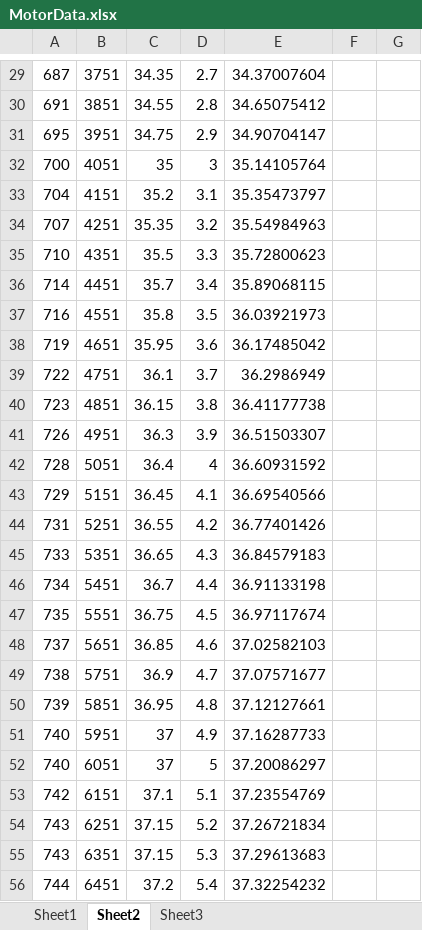
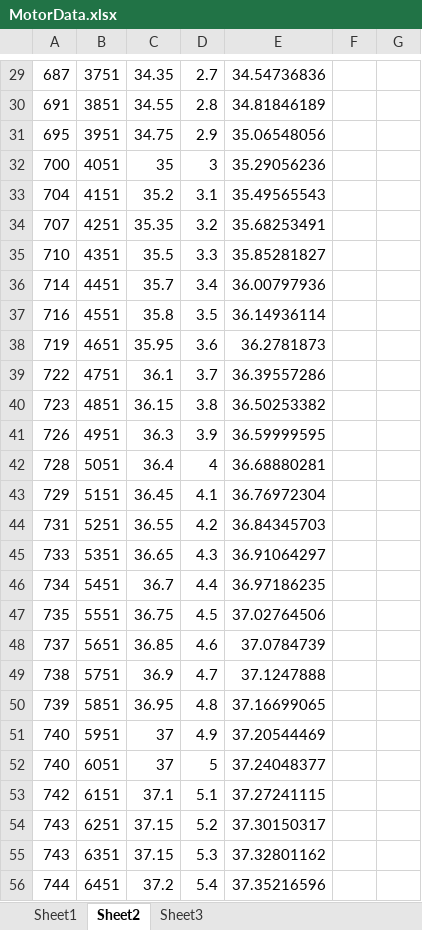
Before and after one commit to MarkBatistich/Cube, an Excel workbook: MotorData.xlsx, sheet Sheet2, drawn as a sheet; only a part is shown, gaps mark what is left out; values as stored, in another font and other column widths than the file's, no borders; charts and pictures not drawn; the diff covers the shown part only; the diff names each change by its address in the sheet, - before the commit and + after, or states it on an @@ line.

```diff
--- a/MotorData.xlsx (sheet Sheet2)
+++ b/MotorData.xlsx (sheet Sheet2)
-E29: 34.37007604
+E29: 34.54736836
-E30: 34.65075412
+E30: 34.81846189
-E31: 34.90704147
+E31: 35.06548056
-E32: 35.14105764
+E32: 35.29056236
-E33: 35.35473797
+E33: 35.49565543
-E34: 35.54984963
+E34: 35.68253491
-E35: 35.72800623
+E35: 35.85281827
-E36: 35.89068115
+E36: 36.00797936
-E37: 36.03921973
+E37: 36.14936114
-E38: 36.17485042
+E38: 36.2781873
-E39: 36.2986949
+E39: 36.39557286
-E40: 36.41177738
+E40: 36.50253382
-E41: 36.51503307
+E41: 36.59999595
-E42: 36.60931592
+E42: 36.68880281
-E43: 36.69540566
+E43: 36.76972304
-E44: 36.77401426
+E44: 36.84345703
-E45: 36.84579183
+E45: 36.91064297
-E46: 36.91133198
+E46: 36.97186235
-E47: 36.97117674
+E47: 37.02764506
-E48: 37.02582103
+E48: 37.0784739
-E49: 37.07571677
+E49: 37.1247888
-E50: 37.12127661
+E50: 37.16699065
-E51: 37.16287733
+E51: 37.20544469
-E52: 37.20086297
+E52: 37.24048377
-E53: 37.23554769
+E53: 37.27241115
-E54: 37.26721834
+E54: 37.30150317
-E55: 37.29613683
+E55: 37.32801162
-E56: 37.32254232
+E56: 37.35216596
```
Also changed, not shown: 63 edited cells elsewhere in this sheet, formulas that keep their value, charts or pictures, 9 other files.
